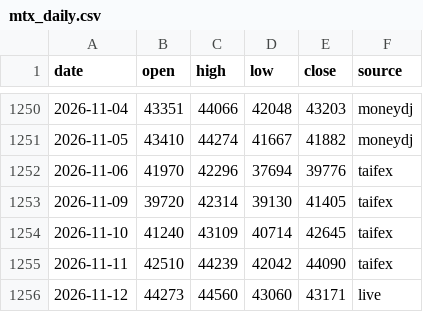
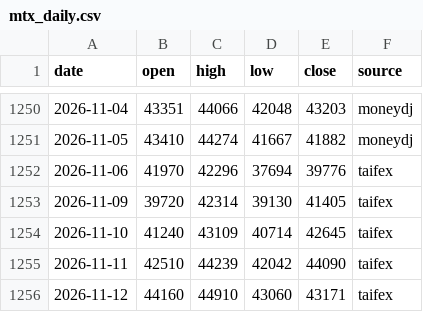
Before and after one commit to takumiseefood/mtx-signal, a CSV file: data/mtx_daily.csv, drawn as a sheet; only a part is shown, gaps mark what is left out.

```diff
--- a/data/mtx_daily.csv
+++ b/data/mtx_daily.csv
@@ -1255,2 +1255,2 @@ date,open,high,low,close,source
 2026-11-11,42510,44239,42042,44090,taifex
-2026-11-12,44273,44560,43060,43171,live
+2026-11-12,44160,44910,43060,43171,taifex
```
